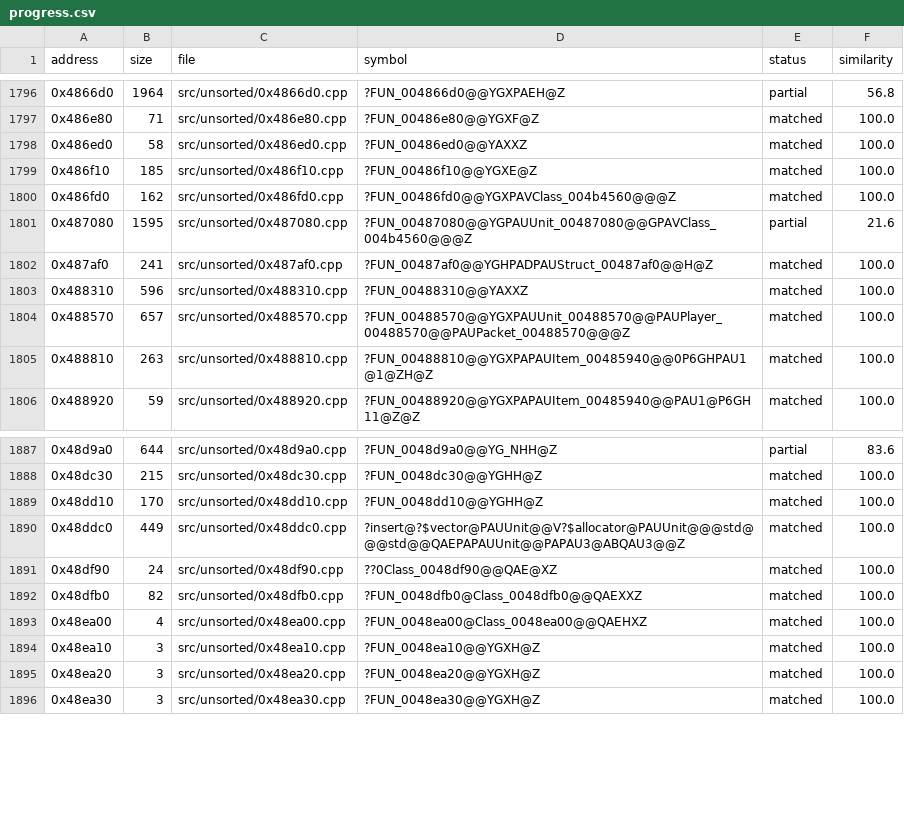
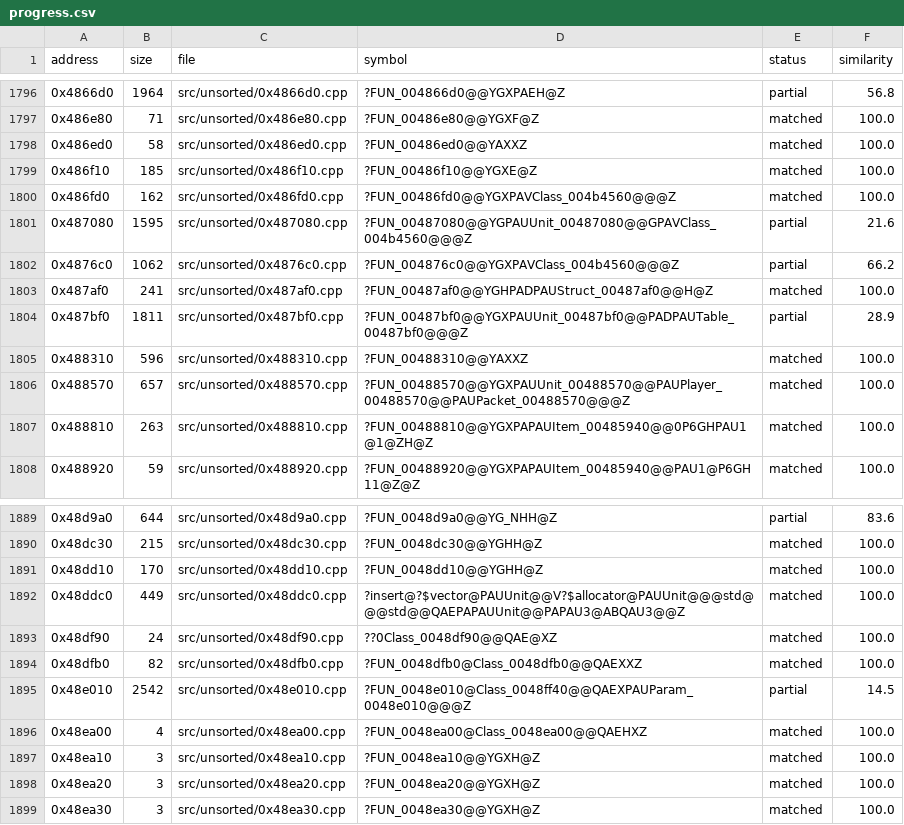
Before and after one commit to CubeB/byte-tactics, a CSV file: data/progress.csv, drawn as a sheet; only a part is shown, gaps mark what is left out.

```diff
--- a/data/progress.csv
+++ b/data/progress.csv
@@ -1801,3 +1801,5 @@ address,size,file,symbol,status,similarity
 0x487080,1595,src/unsorted/0x487080.cpp,?FUN_00487080@@YGPAUUnit_00487080@@GPAVClass_004b4560@@@Z,partial,21.6
+0x4876c0,1062,src/unsorted/0x4876c0.cpp,?FUN_004876c0@@YGXPAVClass_004b4560@@@Z,partial,66.2
 0x487af0,241,src/unsorted/0x487af0.cpp,?FUN_00487af0@@YGHPADPAUStruct_00487af0@@H@Z,matched,100.0
+0x487bf0,1811,src/unsorted/0x487bf0.cpp,?FUN_00487bf0@@YGXPAUUnit_00487bf0@@PADPAUTable_00487bf0@@@Z,partial,28.9
 0x488310,596,src/unsorted/0x488310.cpp,?FUN_00488310@@YAXXZ,matched,100.0
@@ -1892,2 +1894,3 @@ address,size,file,symbol,status,similarity
 0x48dfb0,82,src/unsorted/0x48dfb0.cpp,?FUN_0048dfb0@Class_0048dfb0@@QAEXXZ,matched,100.0
+0x48e010,2542,src/unsorted/0x48e010.cpp,?FUN_0048e010@Class_0048ff40@@QAEXPAUParam_0048e010@@@Z,partial,14.5
 0x48ea00,4,src/unsorted/0x48ea00.cpp,?FUN_0048ea00@Class_0048ea00@@QAEHXZ,matched,100.0
```
Also changed, not shown: data/attempts.csv, data/batches.csv, 2 other files.
